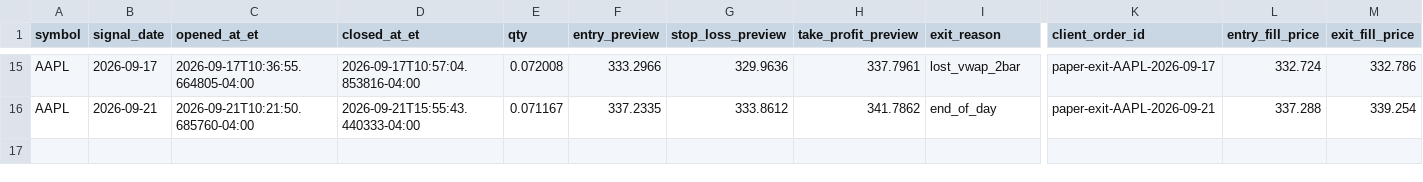
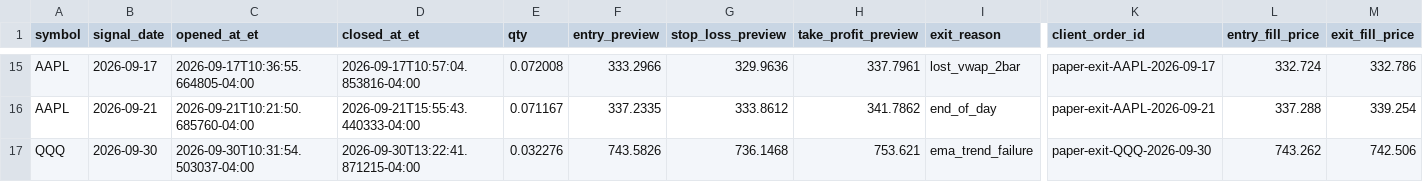
Before and after one commit to PhoenixRising99/day_trading_github_project, a CSV file: data/logs/broker/alpaca_paper_exit_log.csv, drawn as a sheet; only a part is shown, gaps mark what is left out; rows hold the shown columns only; the diff names each change by its address in the sheet, - before the commit and + after, or states it on an @@ line.

```diff
--- a/data/logs/broker/alpaca_paper_exit_log.csv
+++ b/data/logs/broker/alpaca_paper_exit_log.csv
+row 17: QQQ | 2026-09-30 | 2026-09-30T10:31:54.503037-04:00 | 2026-09-30T13:22:41.871215-04:00 | 0.032276 | 743.5826 | 736.1468 | 753.621 | ema_trend_failure | paper-exit-QQQ-2026-09-30 | 743.262 | 742.506
```
Also changed, not shown: 1 other file.
